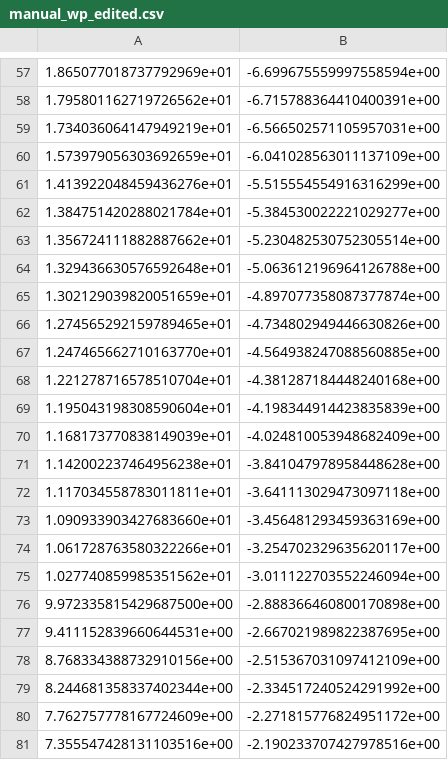
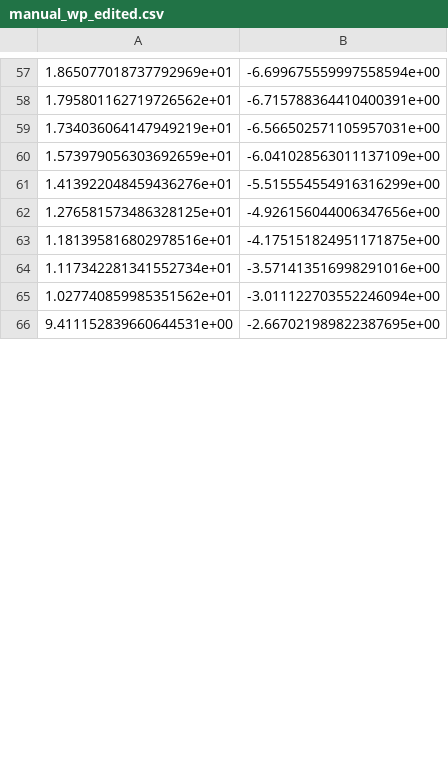
Before and after one commit to Shreyas0812/ICRA_Roboracer, a CSV file: pure_pursuit_lane/config/manual_wp_edited.csv, drawn as a sheet; only a part is shown, gaps mark what is left out; removed rows and columns are numbered as before the commit, all else as after; the diff covers the shown part only; the diff names each change by its address in the sheet, - before the commit and + after, or states it on an @@ line.

Commit message:
new wp

```diff
--- a/pure_pursuit_lane/config/manual_wp_edited.csv
+++ b/pure_pursuit_lane/config/manual_wp_edited.csv
-row 62: 1.384751420288021784e+01 | -5.384530022221029277e+00
-row 63: 1.356724111882887662e+01 | -5.230482530752305514e+00
-row 64: 1.329436630576592648e+01 | -5.063612196964126788e+00
-row 65: 1.302129039820051659e+01 | -4.897077358087377874e+00
-row 66: 1.274565292159789465e+01 | -4.734802949446630826e+00
-row 67: 1.247465662710163770e+01 | -4.564938247088560885e+00
-row 68: 1.221278716578510704e+01 | -4.381287184448240168e+00
-row 69: 1.195043198308590604e+01 | -4.198344914423835839e+00
-row 70: 1.168173770838149039e+01 | -4.024810053948682409e+00
-row 71: 1.142002237464956238e+01 | -3.841047978958448628e+00
-row 72: 1.117034558783011811e+01 | -3.641113029473097118e+00
-row 73: 1.090933903427683660e+01 | -3.456481293459363169e+00
-row 74: 1.061728763580322266e+01 | -3.254702329635620117e+00
+row 62: 1.276581573486328125e+01 | -4.926156044006347656e+00
+row 63: 1.181395816802978516e+01 | -4.175151824951171875e+00
+row 64: 1.117342281341552734e+01 | -3.571413516998291016e+00
-row 76: 9.972335815429687500e+00 | -2.888366460800170898e+00
-row 78: 8.768334388732910156e+00 | -2.515367031097412109e+00
-row 79: 8.244681358337402344e+00 | -2.334517240524291992e+00
-row 80: 7.762757778167724609e+00 | -2.271815776824951172e+00
-row 81: 7.355547428131103516e+00 | -2.190233707427978516e+00
```
Also changed, not shown: 4 added rows and 12 removed rows elsewhere in this file.
